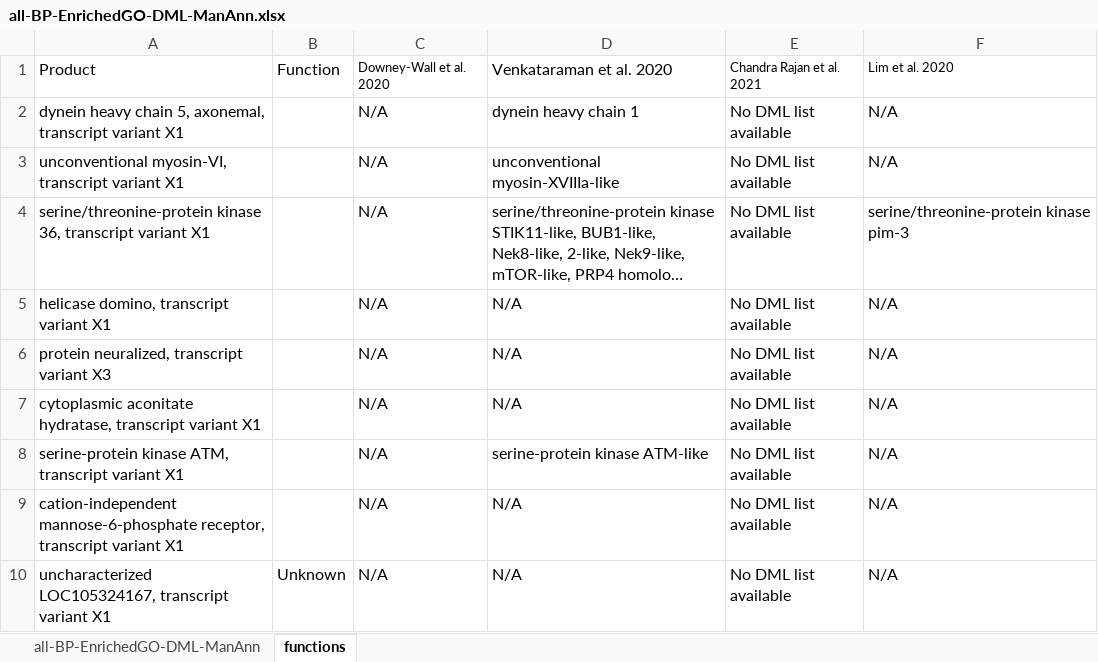
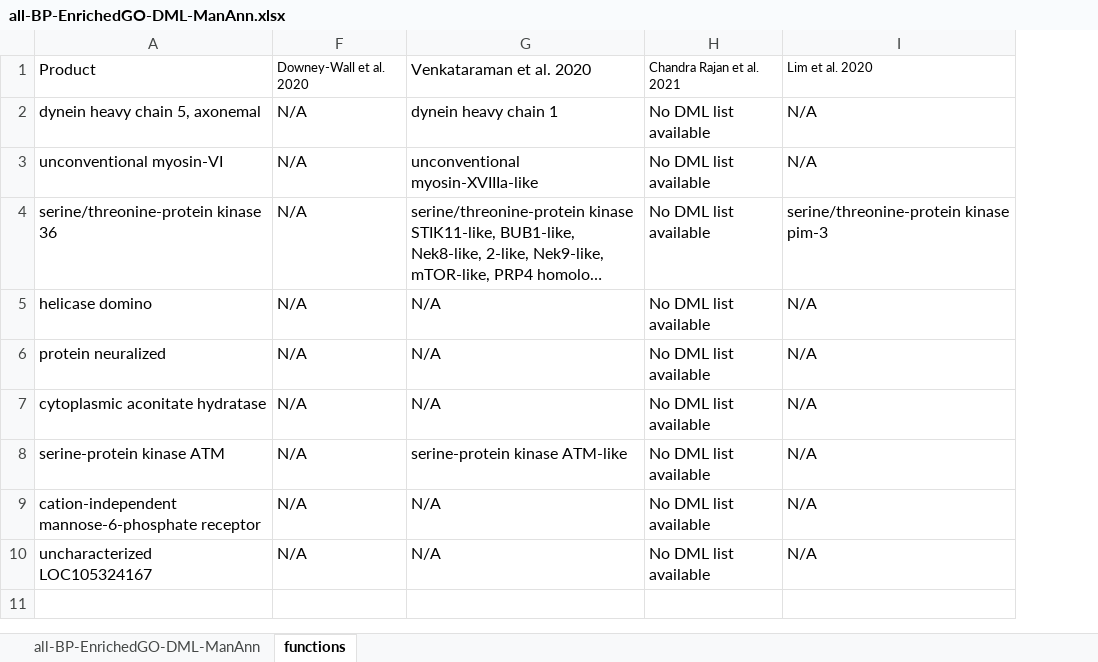
Before and after one commit to RobertsLab/project-gigas-oa-meth, an Excel workbook: output/12-functional-enrichment/manual-annotations/all-BP-EnrichedGO-DML-ManAnn.xlsx, sheet functions, drawn as a sheet; long unchanged cells end in …; values as stored, in another font and other column widths than the file's, no borders; removed rows and columns are numbered as before the commit, all else as after; the diff names each change by its address in the sheet, - before the commit and + after, or states it on an @@ line.

Commit message:
dheilly annot

```diff
--- a/output/12-functional-enrichment/manual-annotations/all-BP-EnrichedGO-DML-ManAnn.xlsx (sheet functions)
+++ b/output/12-functional-enrichment/manual-annotations/all-BP-EnrichedGO-DML-ManAnn.xlsx (sheet functions)
-column A, rows 1-10: Product | dynein heavy chain 5, axonemal, transcript variant X1 | unconventional myosin-VI, transcript variant X1 | serine/threonine-protein kinase 36, transcript variant X1 | helicase domino, transcript variant X1 | protein neuralized, transcript variant X3 | cytoplasmic aconitate hydratase, transcript variant X1 | serine-protein kinase ATM, transcript variant X1 | cation-independent mannose-6-phosphate receptor, transcript variant X1 | uncharacterized LOC105324167, transcript variant X1
@@ column B hidden, rows 1-10: Function |  |  |  |  |  |  |  |  | Unknown @@
+column A, rows 1-10: Product | dynein heavy chain 5, axonemal | unconventional myosin-VI | serine/threonine-protein kinase 36 | helicase domino | protein neuralized | cytoplasmic aconitate hydratase | serine-protein kinase ATM | cation-independent mannose-6-phosphate receptor | uncharacterized LOC105324167
```
Also changed, not shown: hidden cells.
